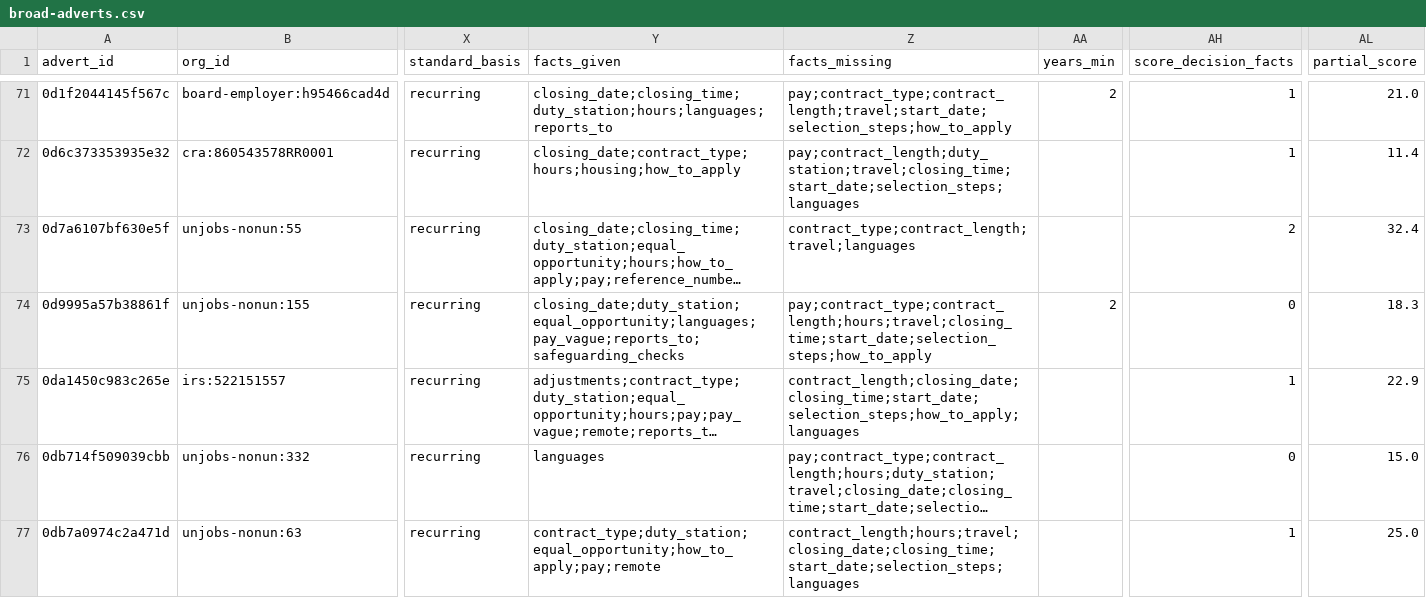
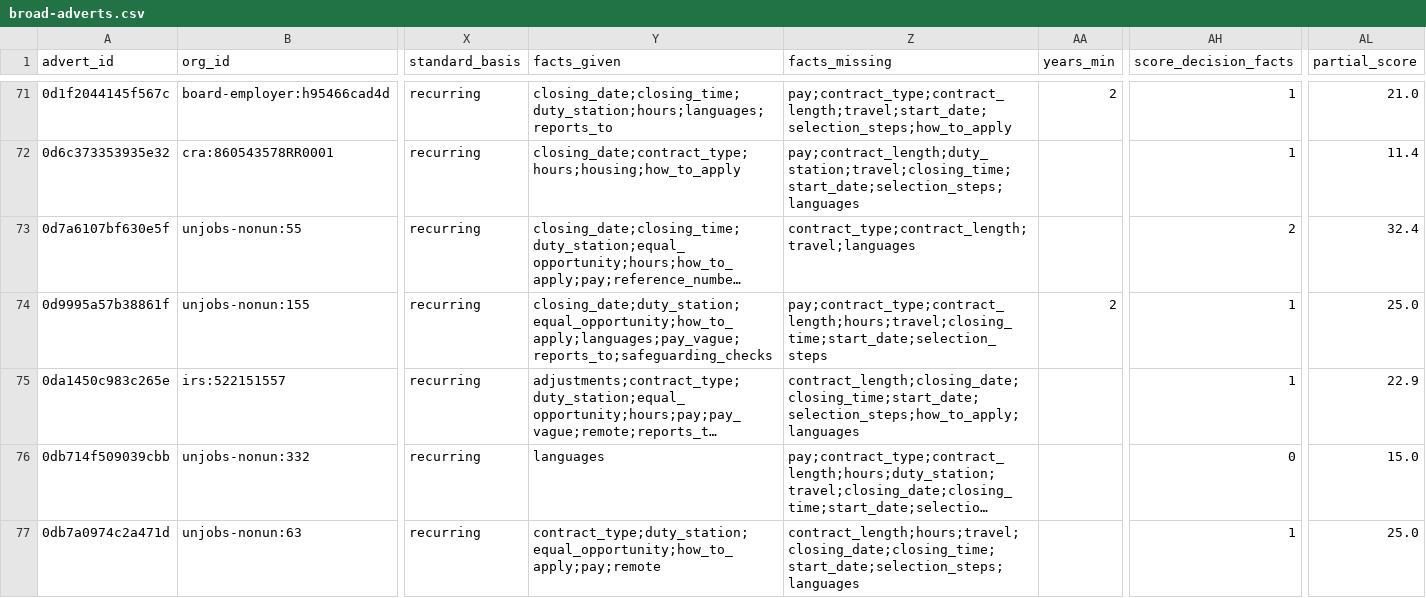
Before and after one commit to AidJobs/AidJobs, a CSV file: docs/architecture/role-survey/broad-adverts.csv, drawn as a sheet; only a part is shown, gaps mark what is left out; long unchanged cells end in …; the diff covers the shown part only; the diff names each change by its address in the sheet, - before the commit and + after, or states it on an @@ line.

```diff
--- a/docs/architecture/role-survey/broad-adverts.csv
+++ b/docs/architecture/role-survey/broad-adverts.csv
-Y74 (facts_given): closing_date;duty_station;equal_opportunity;languages;pay_vague;reports_to;safeguarding_checks
+Y74 (facts_given): closing_date;duty_station;equal_opportunity;how_to_apply;languages;pay_vague;reports_to;safeguarding_checks
-Z74 (facts_missing): pay;contract_type;contract_length;hours;travel;closing_time;start_date;selection_steps;how_to_apply
+Z74 (facts_missing): pay;contract_type;contract_length;hours;travel;closing_time;start_date;selection_steps
-AH74 (score_decision_facts): 0
+AH74 (score_decision_facts): 1
-AL74 (partial_score): 18.3
+AL74 (partial_score): 25.0
```
Also changed, not shown: 12 edited cells elsewhere in this file, 3 other files.
